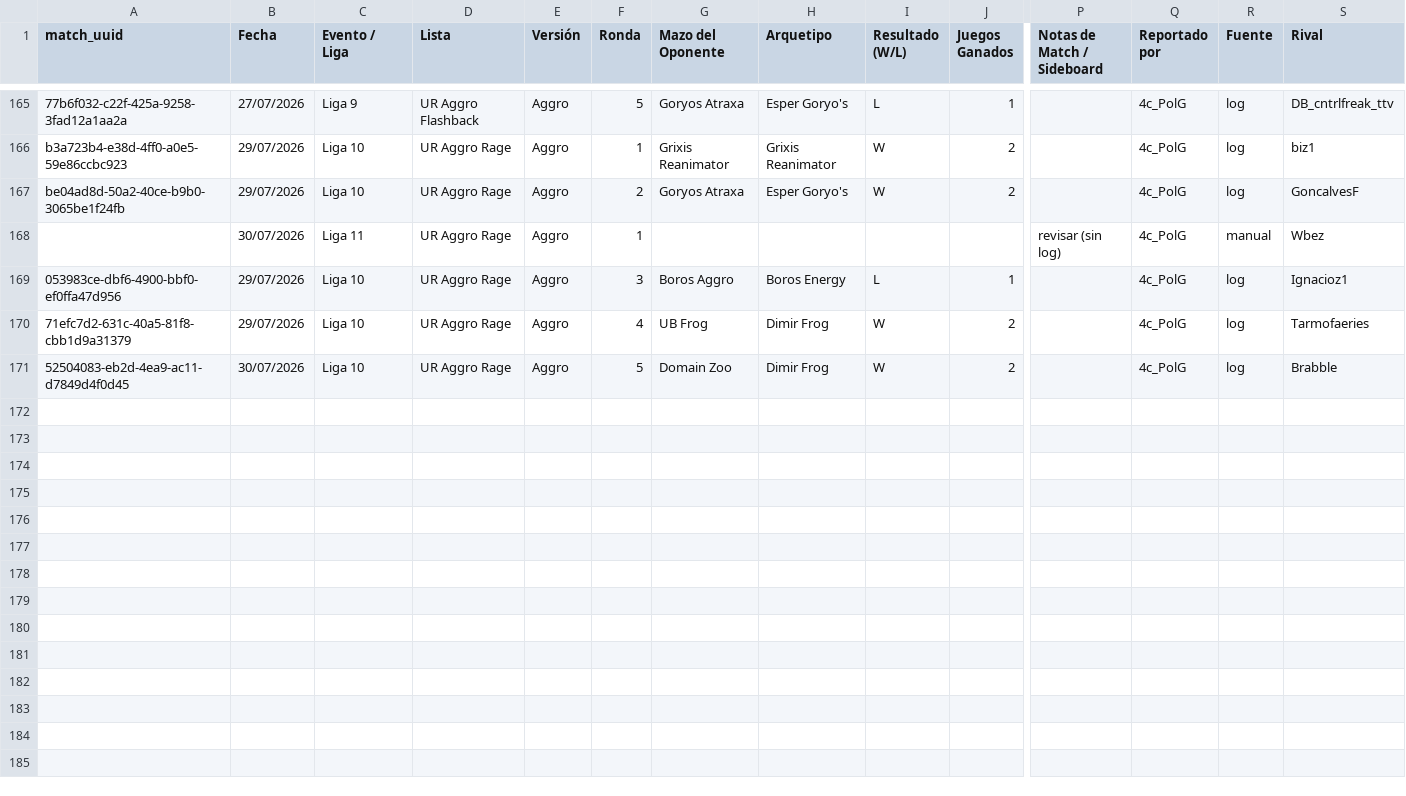
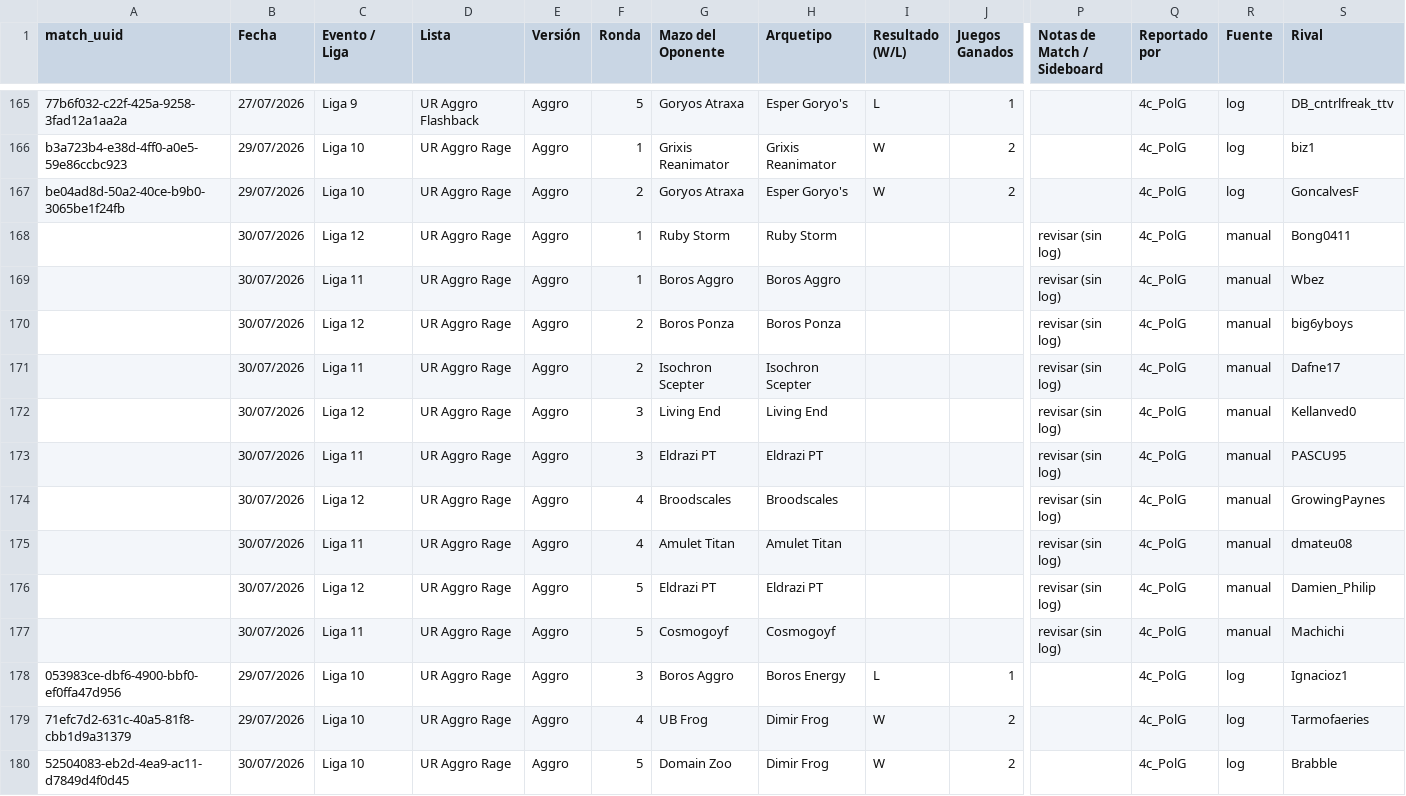
Before and after one commit to feralo77/mtg-izzet, a CSV file: registro.csv, drawn as a sheet; only a part is shown, gaps mark what is left out; addresses are those after the commit; rows hold the shown columns only; the diff names each change by its address in the sheet, - before the commit and + after, or states it on an @@ line.

```diff
--- a/registro.csv
+++ b/registro.csv
+row 168:  | 30/07/2026 | Liga 12 | UR Aggro Rage | Aggro | 1 | Ruby Storm | Ruby Storm |  |  | revisar (sin log) | 4c_PolG | manual | Bong0411
-G169 (Mazo del Oponente): (empty)
+G169 (Mazo del Oponente): Boros Aggro
-H169 (Arquetipo): (empty)
+H169 (Arquetipo): Boros Aggro
+row 170:  | 30/07/2026 | Liga 12 | UR Aggro Rage | Aggro | 2 | Boros Ponza | Boros Ponza |  |  | revisar (sin log) | 4c_PolG | manual | big6yboys
+row 171:  | 30/07/2026 | Liga 11 | UR Aggro Rage | Aggro | 2 | Isochron Scepter | Isochron Scepter |  |  | revisar (sin log) | 4c_PolG | manual | Dafne17
+row 172:  | 30/07/2026 | Liga 12 | UR Aggro Rage | Aggro | 3 | Living End | Living End |  |  | revisar (sin log) | 4c_PolG | manual | Kellanved0
+row 173:  | 30/07/2026 | Liga 11 | UR Aggro Rage | Aggro | 3 | Eldrazi PT | Eldrazi PT |  |  | revisar (sin log) | 4c_PolG | manual | PASCU95
+row 174:  | 30/07/2026 | Liga 12 | UR Aggro Rage | Aggro | 4 | Broodscales | Broodscales |  |  | revisar (sin log) | 4c_PolG | manual | GrowingPaynes
+row 175:  | 30/07/2026 | Liga 11 | UR Aggro Rage | Aggro | 4 | Amulet Titan | Amulet Titan |  |  | revisar (sin log) | 4c_PolG | manual | dmateu08
+row 176:  | 30/07/2026 | Liga 12 | UR Aggro Rage | Aggro | 5 | Eldrazi PT | Eldrazi PT |  |  | revisar (sin log) | 4c_PolG | manual | Damien_Philip
+row 177:  | 30/07/2026 | Liga 11 | UR Aggro Rage | Aggro | 5 | Cosmogoyf | Cosmogoyf |  |  | revisar (sin log) | 4c_PolG | manual | Machichi
```
Also changed, not shown: 1 other file.
